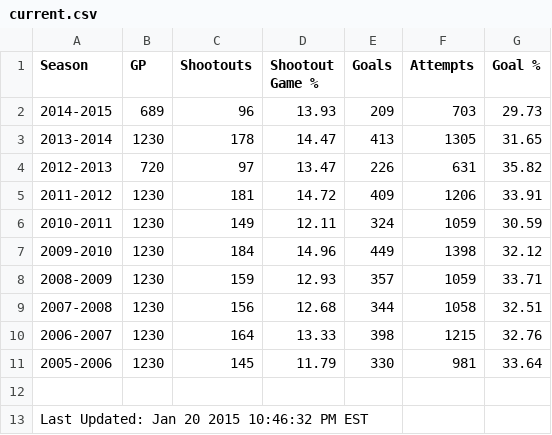
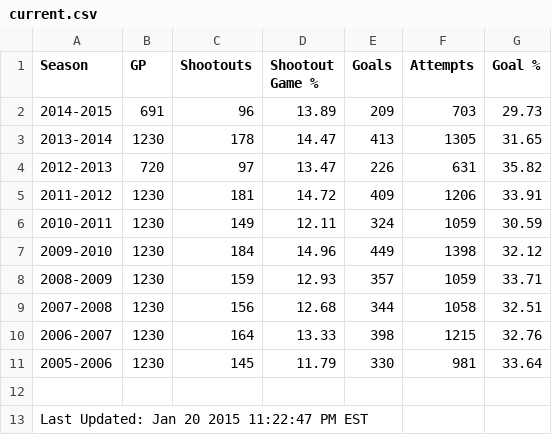
Before and after one commit to pyreking/Shootout, a CSV file: summary/current.csv, drawn as a sheet.

```diff
--- a/summary/current.csv
+++ b/summary/current.csv
@@ -1,3 +1,3 @@
 Season,GP,Shootouts,Shootout Game %,Goals,Attempts,Goal %
-2014-2015,689,96,13.93,209,703,29.73
+2014-2015,691,96,13.89,209,703,29.73
 2013-2014,1230,178,14.47,413,1305,31.65
@@ -12,2 +12,2 @@ Season,GP,Shootouts,Shootout Game %,Goals,Attempts,Goal %
 
-Last Updated: Jan 20 2015 10:46:32 PM EST
+Last Updated: Jan 20 2015 11:22:47 PM EST
```
Also changed, not shown: shots/shots.csv, summary/change_log.csv, 4 other files.
